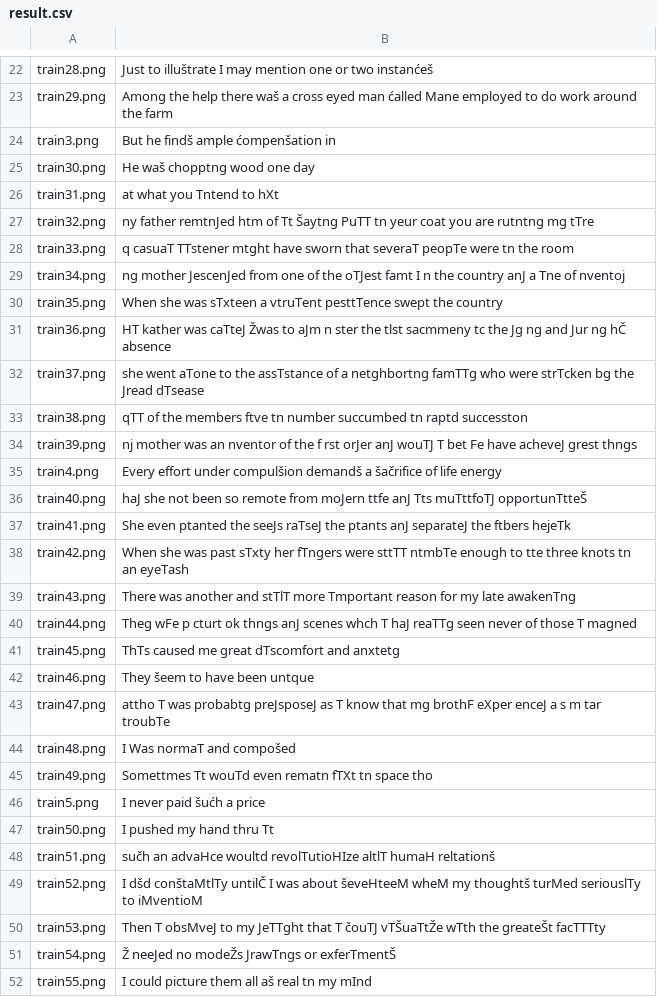
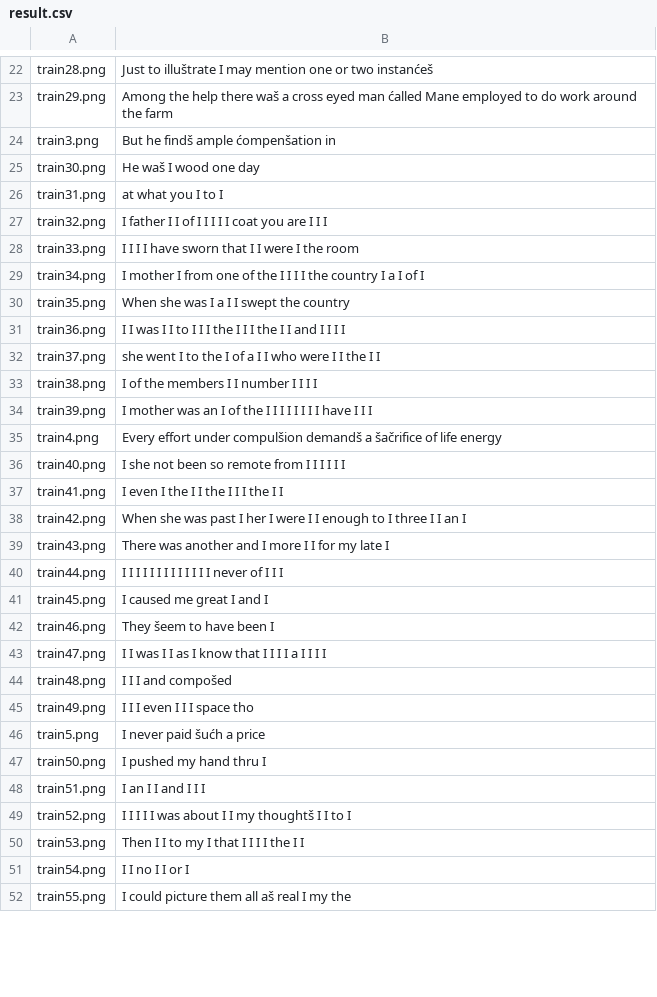
Before and after one commit to MitarBrankovic/Captcha-OCR, a CSV file: sc_2021_challenge_2/result.csv, drawn as a sheet; only a part is shown, gaps mark what is left out; the diff covers the shown part only.

```diff
--- a/sc_2021_challenge_2/result.csv
+++ b/sc_2021_challenge_2/result.csv
@@ -24,29 +24,29 @@ train29.png,Among the help there waš a cross eyed man ćalled Mane employed to
 train3.png,But he findš ample ćompenšation in
-train30.png,He waš chopptng wood one day
-train31.png,at what you Tntend to hXt
-train32.png,ny father remtnJed htm of Tt Šaytng PuTT tn yeur coat you are rutntng mg tTre
-train33.png,q casuaT TTstener mtght have sworn that severaT peopTe were tn the room
-train34.png,ng mother JescenJed from one of the oTJest famt I n the country anJ a Tne of nventoj
-train35.png,When she was sTxteen a vtruTent pesttTence swept the country
-train36.png,HT kather was caTteJ Žwas to aJm n ster the tlst sacmmeny tc the Jg ng and Jur ng hČ absence
-train37.png,she went aTone to the assTstance of a netghbortng famTTg who were strTcken bg the Jread dTsease
-train38.png,qTT of the members ftve tn number succumbed tn raptd successton
-train39.png,nj mother was an nventor of the f rst orJer anJ wouTJ T bet Fe have acheveJ grest thngs
+train30.png,He waš I wood one day
+train31.png,at what you I to I
+train32.png,I father I I of I I I I I coat you are I I I
+train33.png,I I I I have sworn that I I were I the room
+train34.png,I mother I from one of the I I I I the country I a I of I
+train35.png,When she was I a I I swept the country
+train36.png,I I was I I to I I I the I I I the I I and I I I I
+train37.png,she went I to the I of a I I who were I I the I I
+train38.png,I of the members I I number I I I I
+train39.png,I mother was an I of the I I I I I I I I have I I I
 train4.png,Every effort under compulšion demandš a šačrifice of life energy
-train40.png,haJ she not been so remote from moJern ttfe anJ Tts muTttfoTJ opportunTtteŠ
-train41.png,She even ptanted the seeJs raTseJ the ptants anJ separateJ the ftbers hejeTk
-train42.png,When she was past sTxty her fTngers were sttTT ntmbTe enough to tte three knots tn an eyeTash
-train43.png,There was another and stTlT more Tmportant reason for my late awakenTng
-train44.png,Theg wFe p cturt ok thngs anJ scenes whch T haJ reaTTg seen never of those T magned
-train45.png,ThTs caused me great dTscomfort and anxtetg
-train46.png,They šeem to have been untque
-train47.png,attho T was probabtg preJsposeJ as T know that mg brothF eXper enceJ a s m tar troubTe
-train48.png,I Was normaT and compošed
-train49.png,Somettmes Tt wouTd even rematn fTXt tn space tho
+train40.png,I she not been so remote from I I I I I I
+train41.png,I even I the I I the I I I the I I
+train42.png,When she was past I her I were I I enough to I three I I an I
+train43.png,There was another and I more I I for my late I
+train44.png,I I I I I I I I I I I I I never of I I I
+train45.png,I caused me great I and I
+train46.png,They šeem to have been I
+train47.png,I I was I I as I know that I I I I a I I I I
+train48.png,I I I and compošed
+train49.png,I I I even I I I space tho
 train5.png,I never paid šućh a price
-train50.png,I pushed my hand thru Tt
-train51.png,sučh an advaHce woultd revolTutioHIze altlT humaH reltationš
-train52.png,I dšd conštaMtlTy untilČ I was about ševeHteeM wheM my thoughtš turMed seriouslTy to iMventioM
-train53.png,Then T obsMveJ to my JeTTght that T čouTJ vTŠuaTtŽe wTth the greateŠt facTTTty
-train54.png,Ž neeJed no modeŽs JrawTngs or exferTmentŠ
-train55.png,I could picture them all aš real tn my mInd
+train50.png,I pushed my hand thru I
+train51.png,I an I I and I I I
+train52.png,I I I I I was about I I my thoughtš I I to I
+train53.png,Then I I to my I that I I I I the I I
+train54.png,I I no I I or I
+train55.png,I could picture them all aš real I my the
```
Also changed, not shown: 44 edited cells elsewhere in this file, 2 other files.
